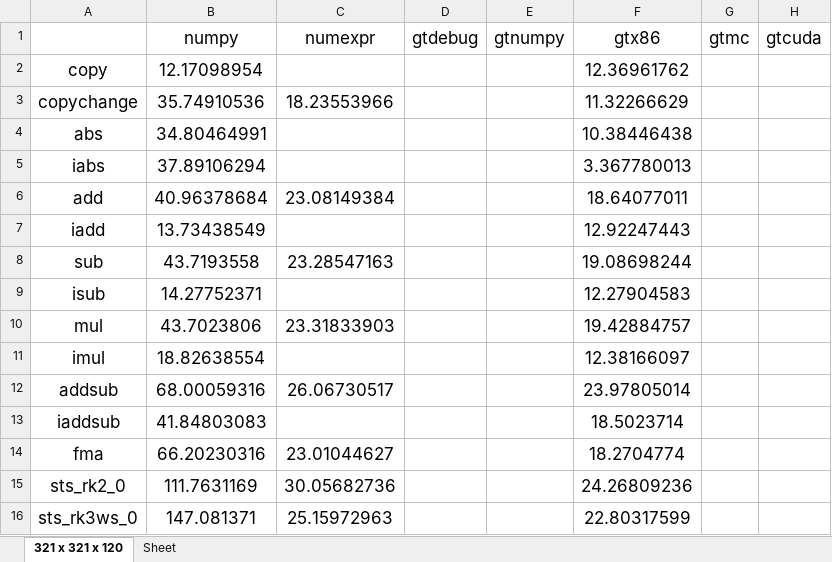
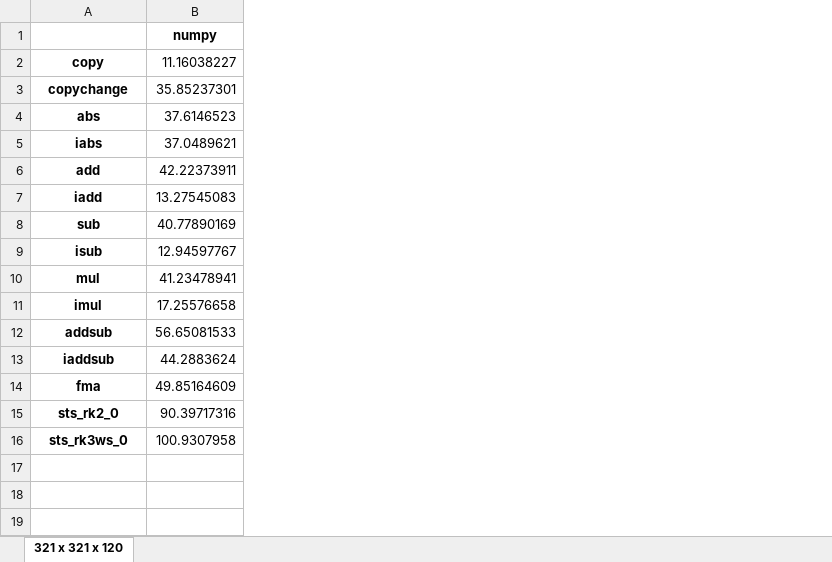
Before and after one commit to stubbiali/tasmania, an Excel workbook: notebooks/timings_mac.xlsx, sheet 321 x 321 x 120, drawn as a sheet; values as stored, in another font and other column widths than the file's, no borders; removed rows and columns are numbered as before the commit, all else as after; the diff names each change by its address in the sheet, - before the commit and + after, or states it on an @@ line.

```diff
--- a/notebooks/timings_mac.xlsx (sheet 321 x 321 x 120)
+++ b/notebooks/timings_mac.xlsx (sheet 321 x 321 x 120)
-sheet tab: Sheet
-column B, rows 1-16: numpy | 12.17098954 | 35.74910536 | 34.80464991 | 37.89106294 | 40.96378684 | 13.73438549 | 43.7193558 | 14.27752371 | 43.7023806 | 18.82638554 | 68.00059316 | 41.84803083 | 66.20230316 | 111.7631169 | 147.081371
-column C, rows 1-16: numexpr |  | 18.23553966 |  |  | 23.08149384 |  | 23.28547163 |  | 23.31833903 |  | 26.06730517 |  | 23.01044627 | 30.05682736 | 25.15972963
-column D, row 1: gtdebug
-column E, row 1: gtnumpy
-column F, rows 1-16: gtx86 | 12.36961762 | 11.32266629 | 10.38446438 | 3.367780013 | 18.64077011 | 12.92247443 | 19.08698244 | 12.27904583 | 19.42884757 | 12.38166097 | 23.97805014 | 18.5023714 | 18.2704774 | 24.26809236 | 22.80317599
-column G, row 1: gtmc
-column H, row 1: gtcuda
+column B, rows 1-16: numpy | 11.16038227 | 35.85237301 | 37.6146523 | 37.0489621 | 42.22373911 | 13.27545083 | 40.77890169 | 12.94597767 | 41.23478941 | 17.25576658 | 56.65081533 | 44.2883624 | 49.85164609 | 90.39717316 | 100.9307958
-A2:A16 bold: off
+A2:A16 bold: on, text size: smaller
```
Also changed, not shown: notebooks/timings_daint.xlsx, 9 other files.
